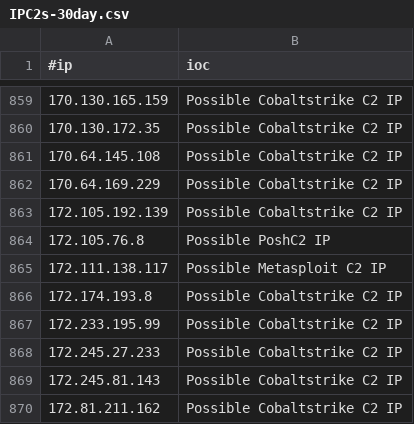
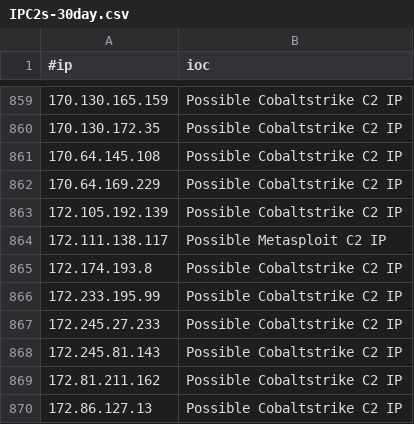
Before and after one commit to ElCapitanXSec/C2IntelFeeds, a CSV file: feeds/IPC2s-30day.csv, drawn as a sheet; only a part is shown, gaps mark what is left out; the shorter side is filled out with more unchanged rows.

```diff
--- a/feeds/IPC2s-30day.csv
+++ b/feeds/IPC2s-30day.csv
@@ -863,3 +863,2 @@
 172.105.192.139,Possible Cobaltstrike C2 IP
-172.105.76.8,Possible PoshC2 IP
 172.111.138.117,Possible Metasploit C2 IP
```
Also changed, not shown: feeds/DNSC2Domains.csv, vpn/NordVPNIPs.csv, 1 other file.
